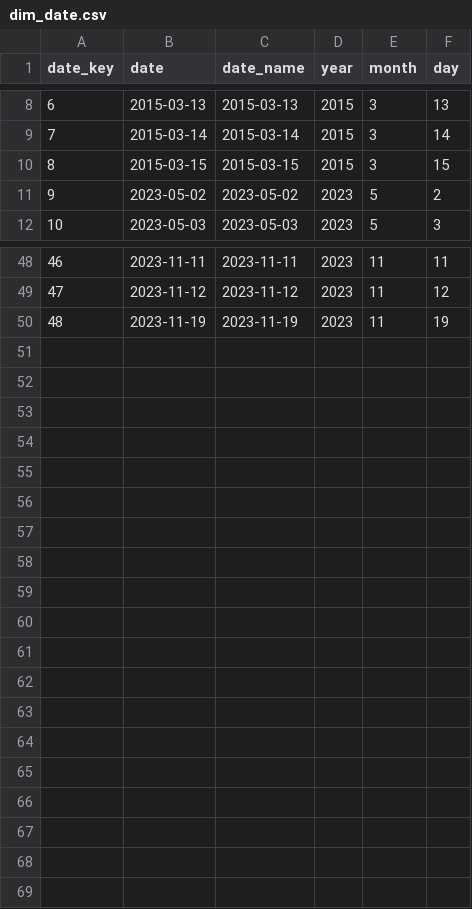
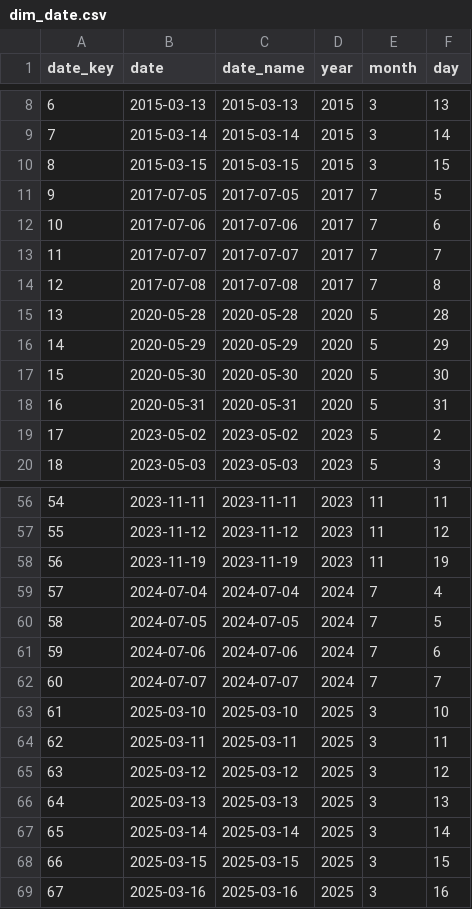
Before and after one commit to RRiboulet/lol-dataset, a CSV file: data/model/dim_date.csv, drawn as a sheet; only a part is shown, gaps mark what is left out; addresses are those after the commit; the diff names each change by its address in the sheet, - before the commit and + after, or states it on an @@ line.

```diff
--- a/data/model/dim_date.csv
+++ b/data/model/dim_date.csv
+row 11: 9 | 2017-07-05 | 2017-07-05 | 2017 | 7 | 5
+row 12: 10 | 2017-07-06 | 2017-07-06 | 2017 | 7 | 6
+row 13: 11 | 2017-07-07 | 2017-07-07 | 2017 | 7 | 7
+row 14: 12 | 2017-07-08 | 2017-07-08 | 2017 | 7 | 8
+row 15: 13 | 2020-05-28 | 2020-05-28 | 2020 | 5 | 28
+row 16: 14 | 2020-05-29 | 2020-05-29 | 2020 | 5 | 29
+row 17: 15 | 2020-05-30 | 2020-05-30 | 2020 | 5 | 30
+row 18: 16 | 2020-05-31 | 2020-05-31 | 2020 | 5 | 31
@@ column A (date_key) renumbered between rows 19 and 58 @@
+row 59: 57 | 2024-07-04 | 2024-07-04 | 2024 | 7 | 4
+row 60: 58 | 2024-07-05 | 2024-07-05 | 2024 | 7 | 5
+row 61: 59 | 2024-07-06 | 2024-07-06 | 2024 | 7 | 6
+row 62: 60 | 2024-07-07 | 2024-07-07 | 2024 | 7 | 7
+row 63: 61 | 2025-03-10 | 2025-03-10 | 2025 | 3 | 10
+row 64: 62 | 2025-03-11 | 2025-03-11 | 2025 | 3 | 11
+row 65: 63 | 2025-03-12 | 2025-03-12 | 2025 | 3 | 12
+row 66: 64 | 2025-03-13 | 2025-03-13 | 2025 | 3 | 13
+row 67: 65 | 2025-03-14 | 2025-03-14 | 2025 | 3 | 14
+row 68: 66 | 2025-03-15 | 2025-03-15 | 2025 | 3 | 15
+row 69: 67 | 2025-03-16 | 2025-03-16 | 2025 | 3 | 16
```
Also changed, not shown: data/model/dim_player.csv, data/model/dim_team.csv, 14 other files.
